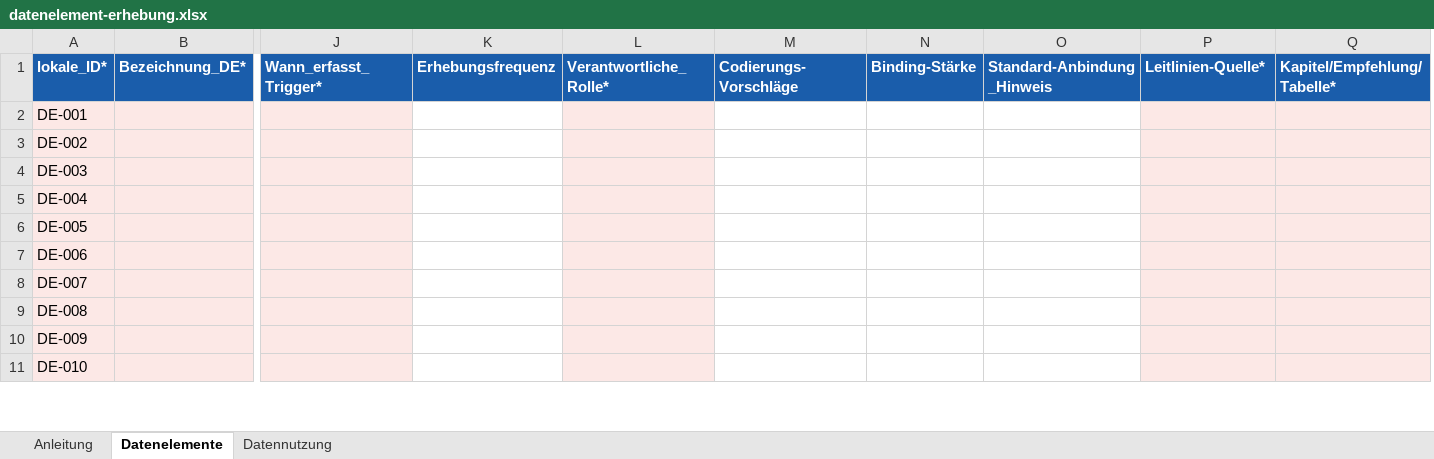
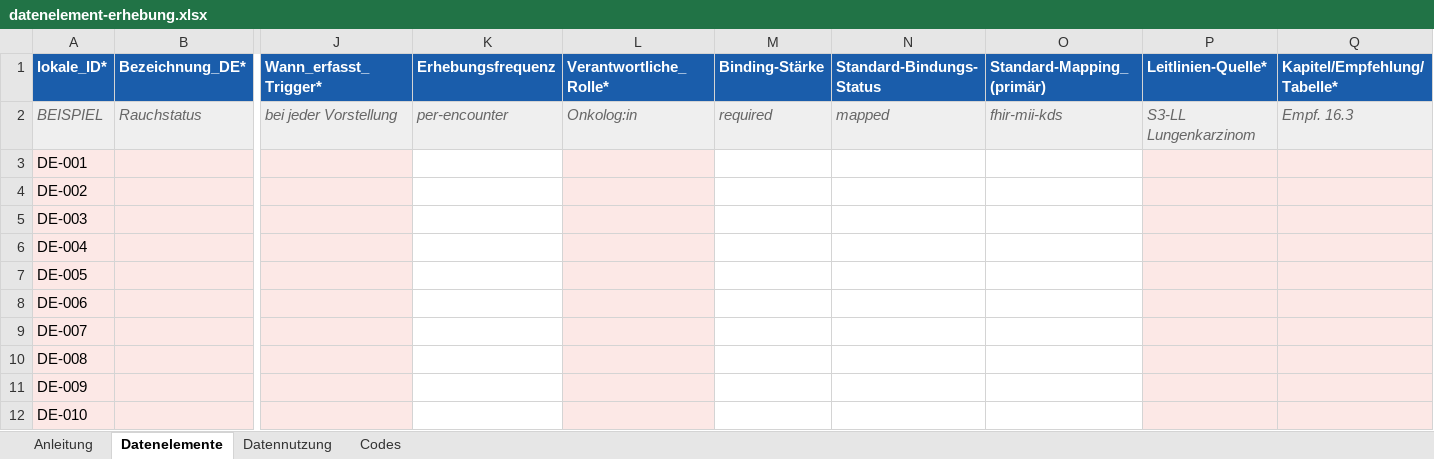
Before and after one commit to forschungsgruppe-digital-health/mihub-lung-cancer-pathway-data-elements, an Excel workbook: templates/datenelement-erhebung.xlsx, sheet Datenelemente, drawn as a sheet; only a part is shown, gaps mark what is left out; values as stored, in another font and other column widths than the file's, no borders; removed rows and columns are numbered as before the commit, all else as after; rows hold the shown columns only; the diff names each change by its address in the sheet, - before the commit and + after, or states it on an @@ line.

```diff
--- a/templates/datenelement-erhebung.xlsx (sheet Datenelemente)
+++ b/templates/datenelement-erhebung.xlsx (sheet Datenelemente)
+sheet tab: Codes
-column M (Codierungs-Vorschläge), empty
+column N (Standard-Bindungs-Status), empty
-O1: Standard-Anbindung_Hinweis
+O1: Standard-Mapping_(primär)
+row 2: BEISPIEL | Rauchstatus | bei jeder Vorstellung | per-encounter | Onkolog:in | required | mapped | fhir-mii-kds | S3-LL Lungenkarzinom | Empf. 16.3
```
Also changed, not shown: sheet Anleitung, sheet Datennutzung, 5 other files.
